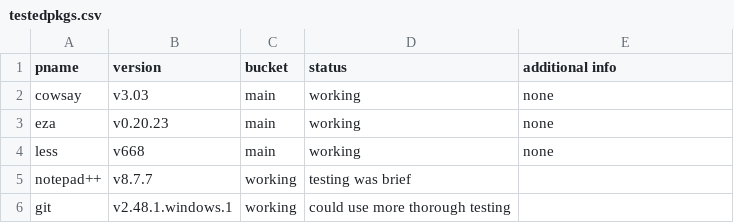
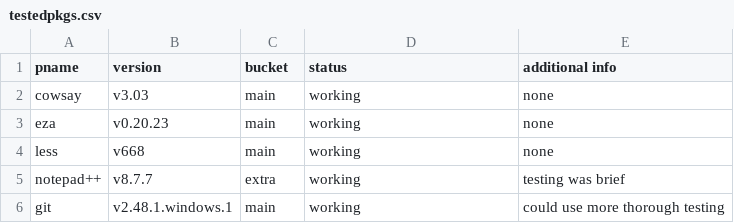
Before and after one commit to Rexcrazy804/aleph, a CSV file: testedpkgs.csv, drawn as a sheet.

Commit message:
testedpkgs: fix errors in row 4 and 5

```diff
--- a/testedpkgs.csv
+++ b/testedpkgs.csv
@@ -4,3 +4,3 @@ eza, v0.20.23, main, working, none
 less, v668, main, working, none
-notepad++, v8.7.7, working, testing was brief
-git, v2.48.1.windows.1, working, could use more thorough testing
+notepad++, v8.7.7, extra, working, testing was brief
+git, v2.48.1.windows.1, main, working, could use more thorough testing
```
